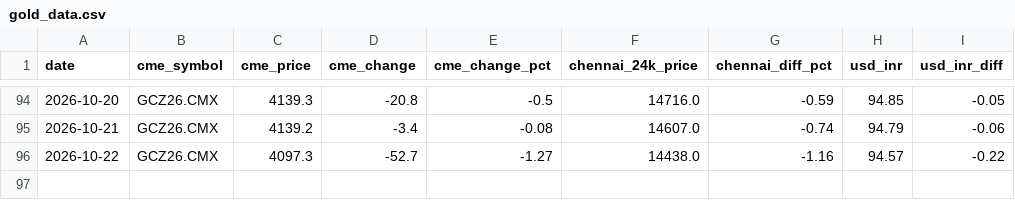
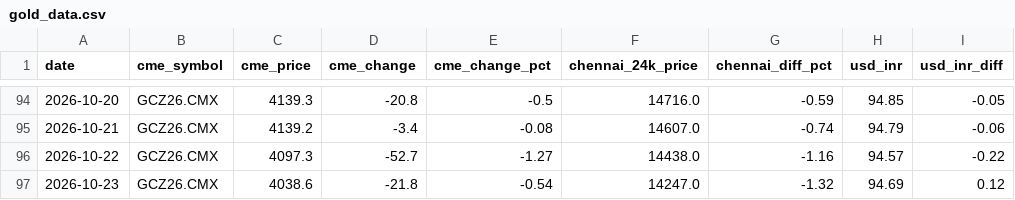
Before and after one commit to nupurams-creator/test-gold, a CSV file: data/gold_data.csv, drawn as a sheet; only a part is shown, gaps mark what is left out; the diff names each change by its address in the sheet, - before the commit and + after, or states it on an @@ line.

```diff
--- a/data/gold_data.csv
+++ b/data/gold_data.csv
+row 97: 2026-10-23 | GCZ26.CMX | 4038.6 | -21.8 | -0.54 | 14247.0 | -1.32 | 94.69 | 0.12
```
